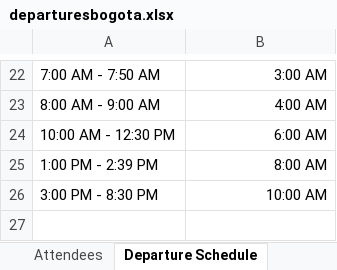
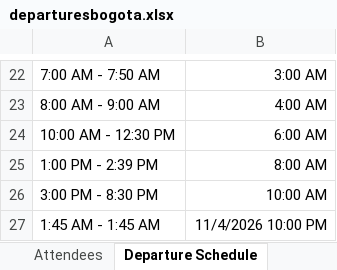
Before and after one commit to mrjromero/ITS, an Excel workbook: gs/departuresbogota.xlsx, sheet Departure Schedule, drawn as a sheet; only a part is shown, gaps mark what is left out; values as stored, in another font and other column widths than the file's, no borders; the diff names each change by its address in the sheet, - before the commit and + after, or states it on an @@ line.

```diff
--- a/gs/departuresbogota.xlsx (sheet Departure Schedule)
+++ b/gs/departuresbogota.xlsx (sheet Departure Schedule)
+row 27: 1:45 AM - 1:45 AM | 11/4/2026 10:00 PM
```
Also changed, not shown: sheet Attendees, 1 other file.
